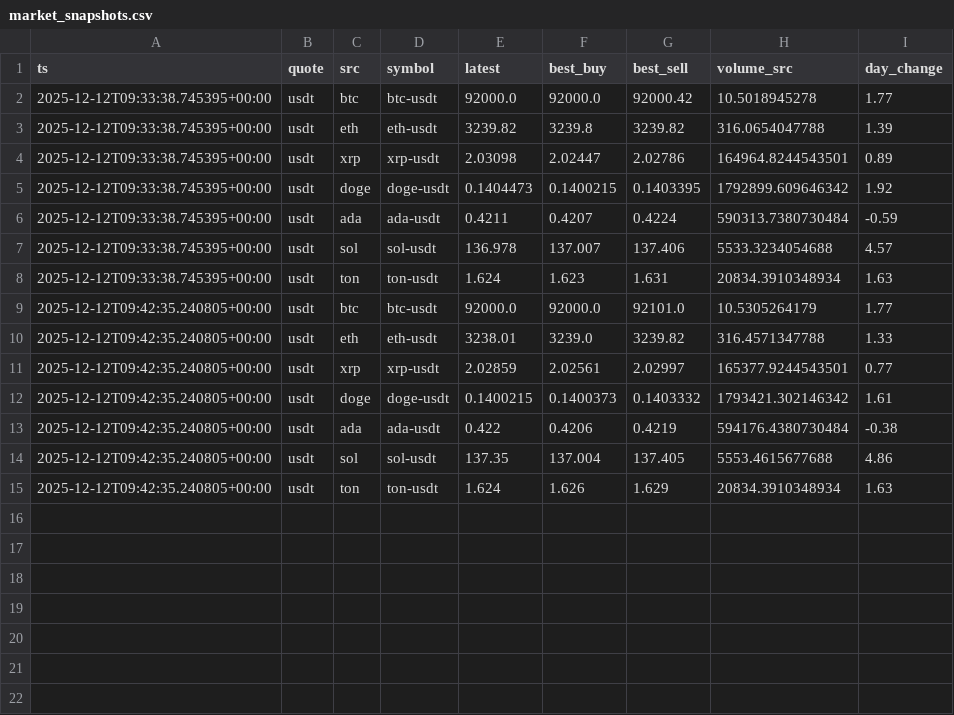
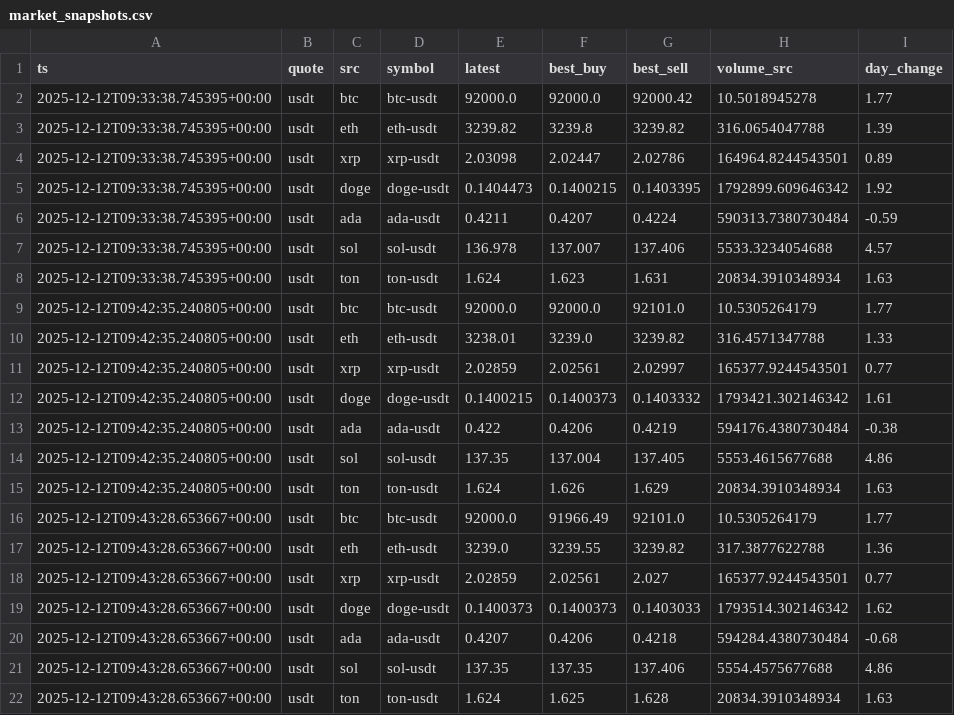
Before and after one commit to TradingTests/auto_trader, a CSV file: backend/data/market_snapshots.csv, drawn as a sheet.

```diff
--- a/backend/data/market_snapshots.csv
+++ b/backend/data/market_snapshots.csv
@@ -15 +15,8 @@ ts,quote,src,symbol,latest,best_buy,best_sell,volume_src,day_change
 2025-12-12T09:42:35.240805+00:00,usdt,ton,ton-usdt,1.624,1.626,1.629,20834.3910348934,1.63
+2025-12-12T09:43:28.653667+00:00,usdt,btc,btc-usdt,92000.0,91966.49,92101.0,10.5305264179,1.77
+2025-12-12T09:43:28.653667+00:00,usdt,eth,eth-usdt,3239.0,3239.55,3239.82,317.3877622788,1.36
+2025-12-12T09:43:28.653667+00:00,usdt,xrp,xrp-usdt,2.02859,2.02561,2.027,165377.9244543501,0.77
+2025-12-12T09:43:28.653667+00:00,usdt,doge,doge-usdt,0.1400373,0.1400373,0.1403033,1793514.302146342,1.62
+2025-12-12T09:43:28.653667+00:00,usdt,ada,ada-usdt,0.4207,0.4206,0.4218,594284.4380730484,-0.68
+2025-12-12T09:43:28.653667+00:00,usdt,sol,sol-usdt,137.35,137.35,137.406,5554.4575677688,4.86
+2025-12-12T09:43:28.653667+00:00,usdt,ton,ton-usdt,1.624,1.625,1.628,20834.3910348934,1.63
```
Also changed, not shown: 2 other files.
